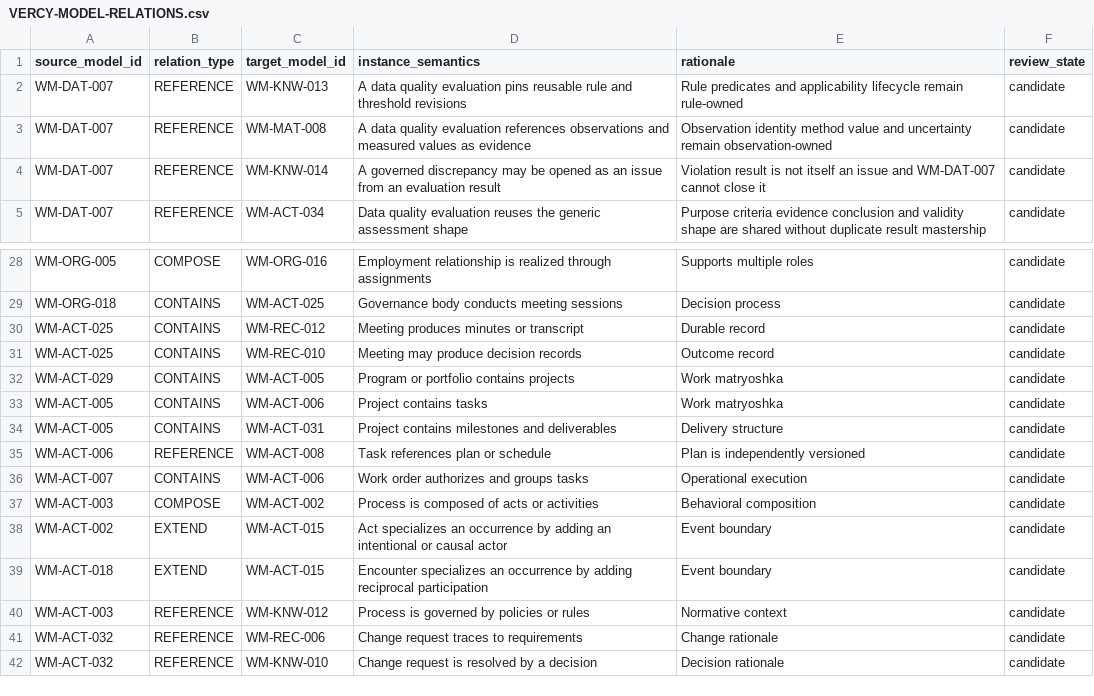
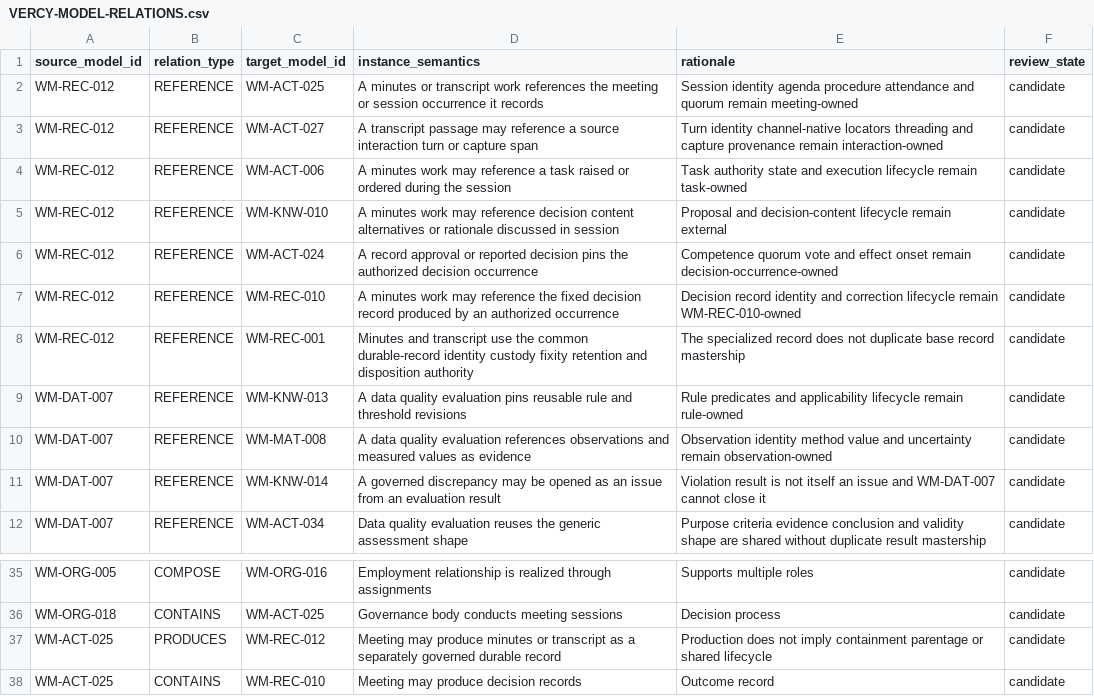
Before and after one commit to ver-cy/world-models, a CSV file: planning/VERCY-MODEL-RELATIONS.csv, drawn as a sheet; only a part is shown, gaps mark what is left out; the shorter side is filled out with more unchanged rows.

Commit message:
research: prepare WM-REC-012 completion candidate

```diff
--- a/planning/VERCY-MODEL-RELATIONS.csv
+++ b/planning/VERCY-MODEL-RELATIONS.csv
@@ -1,2 +1,9 @@
 source_model_id,relation_type,target_model_id,instance_semantics,rationale,review_state
+WM-REC-012,REFERENCE,WM-ACT-025,A minutes or transcript work references the meeting or session occurrence it records,Session identity agenda procedure attendance and quorum remain meeting-owned,candidate
+WM-REC-012,REFERENCE,WM-ACT-027,A transcript passage may reference a source interaction turn or capture span,Turn identity channel-native locators threading and capture provenance remain interaction-owned,candidate
+WM-REC-012,REFERENCE,WM-ACT-006,A minutes work may reference a task raised or ordered during the session,Task authority state and execution lifecycle remain task-owned,candidate
+WM-REC-012,REFERENCE,WM-KNW-010,A minutes work may reference decision content alternatives or rationale discussed in session,Proposal and decision-content lifecycle remain external,candidate
+WM-REC-012,REFERENCE,WM-ACT-024,A record approval or reported decision pins the authorized decision occurrence,Competence quorum vote and effect onset remain decision-occurrence-owned,candidate
+WM-REC-012,REFERENCE,WM-REC-010,A minutes work may reference the fixed decision record produced by an authorized occurrence,Decision record identity and correction lifecycle remain WM-REC-010-owned,candidate
+WM-REC-012,REFERENCE,WM-REC-001,Minutes and transcript use the common durable-record identity custody fixity retention and disposition authority,The specialized record does not duplicate base record mastership,candidate
 WM-DAT-007,REFERENCE,WM-KNW-013,A data quality evaluation pins reusable rule and threshold revisions,Rule predicates and applicability lifecycle remain rule-owned,candidate
@@ -29,3 +36,3 @@ WM-ORG-005,COMPOSE,WM-ORG-016,Employment relationship is realized through assign
 WM-ORG-018,CONTAINS,WM-ACT-025,Governance body conducts meeting sessions,Decision process,candidate
-WM-ACT-025,CONTAINS,WM-REC-012,Meeting produces minutes or transcript,Durable record,candidate
+WM-ACT-025,PRODUCES,WM-REC-012,Meeting may produce minutes or transcript as a separately governed durable record,Production does not imply containment parentage or shared lifecycle,candidate
 WM-ACT-025,CONTAINS,WM-REC-010,Meeting may produce decision records,Outcome record,candidate
```
Also changed, not shown: planning/VERCY-UNIFIED-MEGA-REGISTRY.csv, 7 other files.
